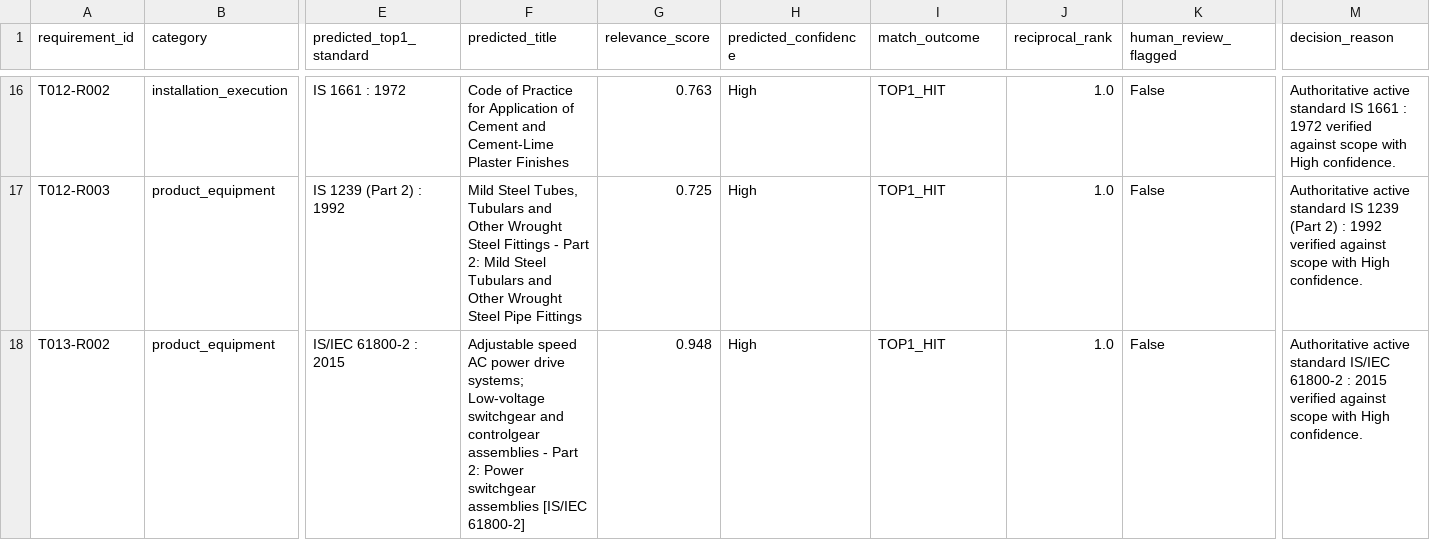
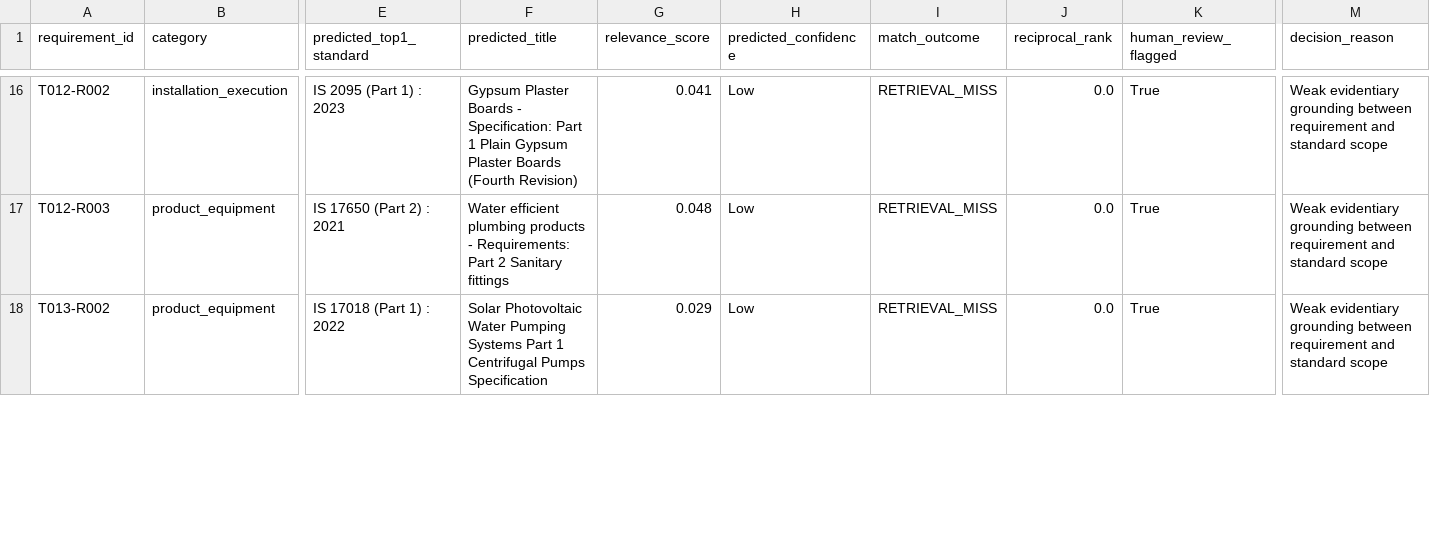
Before and after one commit to syed-imadulla/Tender-saathi, a CSV file: reports/feasibility/milestone2_evaluation.csv, drawn as a sheet; only a part is shown, gaps mark what is left out; the diff covers the shown part only; the diff names each change by its address in the sheet, - before the commit and + after, or states it on an @@ line.

Commit message:
feat: update core analysis modules and add generated review reports and evaluation artifacts

```diff
--- a/reports/feasibility/milestone2_evaluation.csv
+++ b/reports/feasibility/milestone2_evaluation.csv
-E16 (predicted_top1_standard): IS 1661 : 1972
+E16 (predicted_top1_standard): IS 2095 (Part 1) : 2023
-F16 (predicted_title): Code of Practice for Application of Cement and Cement-Lime Plaster Finishes
+F16 (predicted_title): Gypsum Plaster Boards - Specification: Part 1 Plain Gypsum Plaster Boards (Fourth Revision)
-G16 (relevance_score): 0.763
+G16 (relevance_score): 0.041
-H16:H18 (predicted_confidence): High
+H16:H18 (predicted_confidence): Low
-I16:I18 (match_outcome): TOP1_HIT
+I16:I18 (match_outcome): RETRIEVAL_MISS
-J16:J18 (reciprocal_rank): 1.0
+J16:J18 (reciprocal_rank): 0.0
-K16:K18 (human_review_flagged): False
+K16:K18 (human_review_flagged): True
-M16 (decision_reason): Authoritative active standard IS 1661 : 1972 verified against scope with High confidence.
+M16 (decision_reason): Weak evidentiary grounding between requirement and standard scope
-E17 (predicted_top1_standard): IS 1239 (Part 2) : 1992
+E17 (predicted_top1_standard): IS 17650 (Part 2) : 2021
-F17 (predicted_title): Mild Steel Tubes, Tubulars and Other Wrought Steel Fittings - Part 2: Mild Steel Tubulars and Other Wrought Steel Pipe Fittings
+F17 (predicted_title): Water efficient plumbing products - Requirements: Part 2 Sanitary fittings
-G17 (relevance_score): 0.725
+G17 (relevance_score): 0.048
-M17 (decision_reason): Authoritative active standard IS 1239 (Part 2) : 1992 verified against scope with High confidence.
+M17 (decision_reason): Weak evidentiary grounding between requirement and standard scope
-E18 (predicted_top1_standard): IS/IEC 61800-2 : 2015
+E18 (predicted_top1_standard): IS 17018 (Part 1) : 2022
-F18 (predicted_title): Adjustable speed AC power drive systems; Low-voltage switchgear and controlgear assemblies - Part 2: Power switchgear assemblies [IS/IEC 61800-2]
+F18 (predicted_title): Solar Photovoltaic Water Pumping Systems Part 1 Centrifugal Pumps Specification
-G18 (relevance_score): 0.948
+G18 (relevance_score): 0.029
-M18 (decision_reason): Authoritative active standard IS/IEC 61800-2 : 2015 verified against scope with High confidence.
+M18 (decision_reason): Weak evidentiary grounding between requirement and standard scope
```
Also changed, not shown: 114 edited cells elsewhere in this file, 13 other files.
